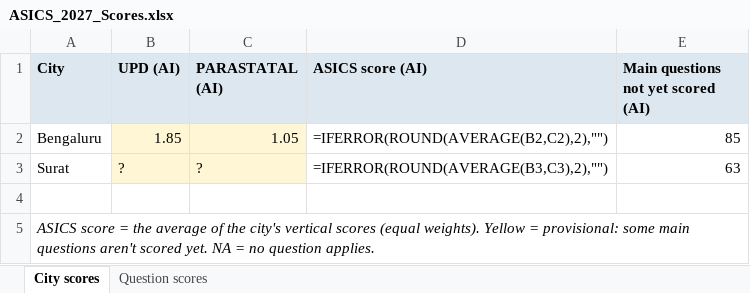
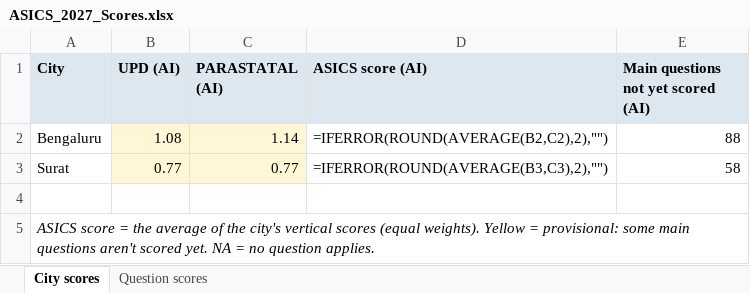
Before and after one commit to janaonline/asics, an Excel workbook: scoring/2027/results/ASICS_2027_Scores.xlsx, sheet City scores, drawn as a sheet; values as stored, in another font and other column widths than the file's, no borders; formulas without a stored value are shown as written; the diff names each change by its address in the sheet, - before the commit and + after, or states it on an @@ line.

```diff
--- a/scoring/2027/results/ASICS_2027_Scores.xlsx (sheet City scores)
+++ b/scoring/2027/results/ASICS_2027_Scores.xlsx (sheet City scores)
-B2 (UPD (AI)): 1.85
+B2 (UPD (AI)): 1.08
-C2 (PARASTATAL (AI)): 1.05
+C2 (PARASTATAL (AI)): 1.14
-E2: 85
+E2: 88
-B3 (UPD (AI)): ?
+B3 (UPD (AI)): 0.77
-C3 (PARASTATAL (AI)): ?
+C3 (PARASTATAL (AI)): 0.77
-E3: 63
+E3: 58
```
Also changed, not shown: sheet Question scores, scoring/2027/ai/PARASTATAL_ai.xlsx, scoring/2027/ai/UPD_ai.xlsx, 3 other files.
